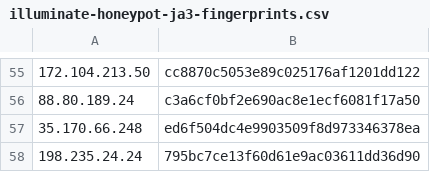
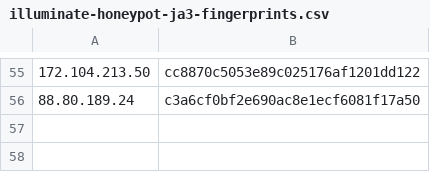
Before and after one commit to LeargasSecurity/ja3-fingerprint-repository, a CSV file: illuminate-honeypot-ja3-fingerprints.csv, drawn as a sheet; only a part is shown, gaps mark what is left out; the diff names each change by its address in the sheet, - before the commit and + after, or states it on an @@ line.

```diff
--- a/illuminate-honeypot-ja3-fingerprints.csv
+++ b/illuminate-honeypot-ja3-fingerprints.csv
-row 57: 35.170.66.248 | ed6f504dc4e9903509f8d973346378ea
-row 58: 198.235.24.24 | 795bc7ce13f60d61e9ac03611dd36d90
```
Also changed, not shown: 1 other file.
